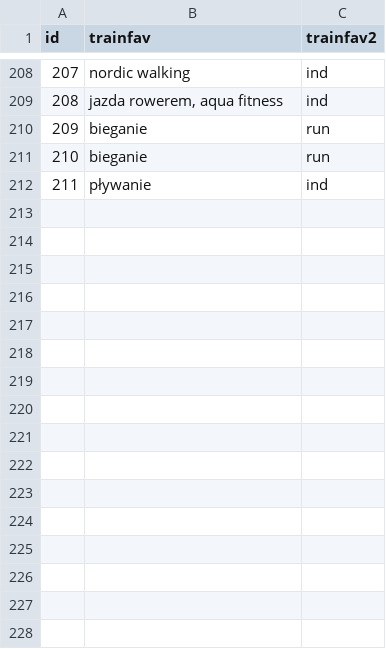
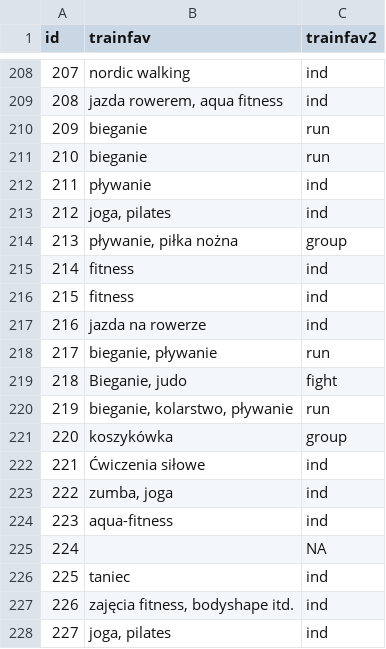
Before and after one commit to victorabelmurcia/MAthesisAnalysis, a CSV file: Dane/trainfav2.csv, drawn as a sheet; only a part is shown, gaps mark what is left out.

Commit message:
Add Dane/trainfav2.csv

```diff
--- a/Dane/trainfav2.csv
+++ b/Dane/trainfav2.csv
@@ -212 +212,17 @@ id,trainfav,trainfav2
 211,pływanie,ind
+212,"joga, pilates",ind
+213,"pływanie, piłka nożna",group
+214,fitness,ind
+215,fitness,ind
+216,jazda na rowerze,ind
+217,"bieganie, pływanie",run
+218,"Bieganie, judo",fight
+219,"bieganie, kolarstwo, pływanie",run
+220,koszykówka,group
+221,Ćwiczenia siłowe,ind
+222,"zumba, joga",ind
+223,aqua-fitness,ind
+224,,NA
+225,taniec,ind
+226,"zajęcia fitness, bodyshape itd. ",ind
+227,"joga, pilates",ind
```
